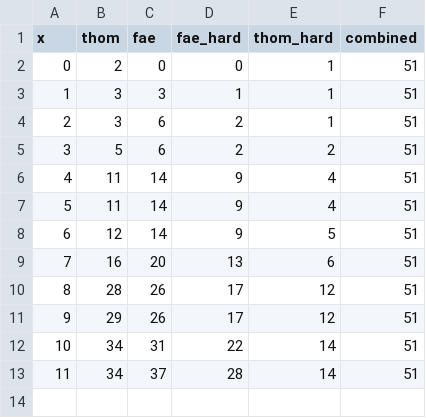
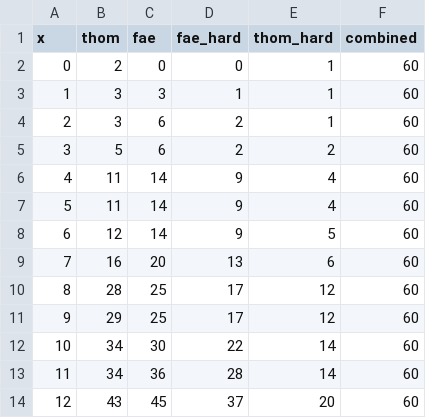
Before and after one commit to ThomKirwanEvans/ThomKirwanEvans.github.io, a CSV file: data/timeseries.csv, drawn as a sheet.

```diff
--- a/data/timeseries.csv
+++ b/data/timeseries.csv
@@ -1,13 +1,14 @@
 x,thom,fae,fae_hard,thom_hard,combined
-0,2,0,0,1,51
-1,3,3,1,1,51
-2,3,6,2,1,51
-3,5,6,2,2,51
-4,11,14,9,4,51
-5,11,14,9,4,51
-6,12,14,9,5,51
-7,16,20,13,6,51
-8,28,26,17,12,51
-9,29,26,17,12,51
-10,34,31,22,14,51
-11,34,37,28,14,51
+0,2,0,0,1,60
+1,3,3,1,1,60
+2,3,6,2,1,60
+3,5,6,2,2,60
+4,11,14,9,4,60
+5,11,14,9,4,60
+6,12,14,9,5,60
+7,16,20,13,6,60
+8,28,25,17,12,60
+9,29,25,17,12,60
+10,34,30,22,14,60
+11,34,36,28,14,60
+12,43,45,37,20,60
```
Also changed, not shown: 2 other files.
